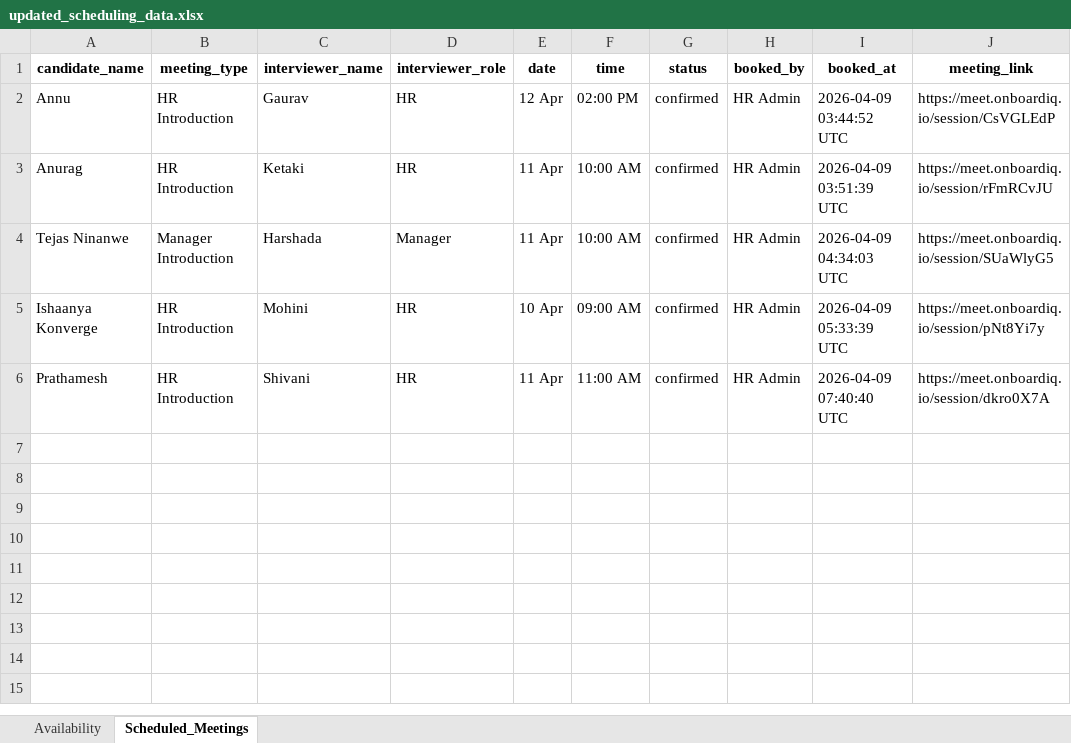
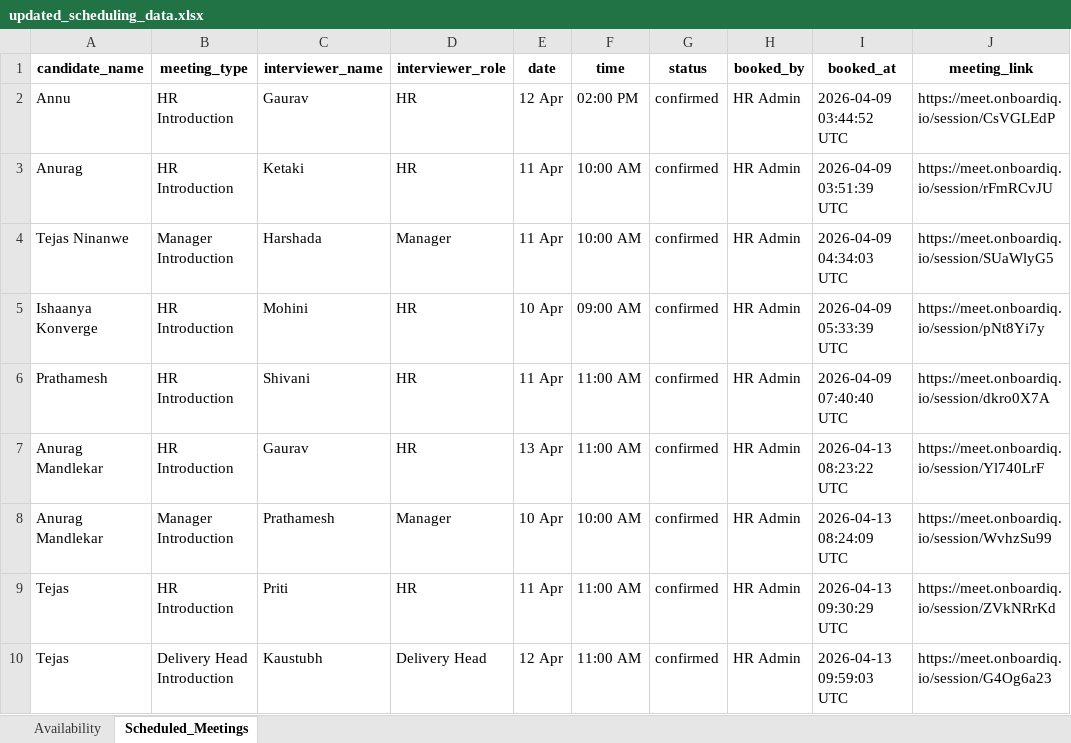
Before and after one commit to mandlekaranurag786-afk/Smart-Onboarding-System, an Excel workbook: backend/app/data/updated_scheduling_data.xlsx, sheet Scheduled_Meetings, drawn as a sheet; values as stored, in another font and other column widths than the file's, no borders; the diff names each change by its address in the sheet, - before the commit and + after, or states it on an @@ line.

```diff
--- a/backend/app/data/updated_scheduling_data.xlsx (sheet Scheduled_Meetings)
+++ b/backend/app/data/updated_scheduling_data.xlsx (sheet Scheduled_Meetings)
+row 7: Anurag Mandlekar | HR Introduction | Gaurav | HR | 13 Apr | 11:00 AM | confirmed | HR Admin | 2026-04-13 08:23:22 UTC | https://meet.onboardiq.io/session/Yl740LrF
+row 8: Anurag Mandlekar | Manager Introduction | Prathamesh | Manager | 10 Apr | 10:00 AM | confirmed | HR Admin | 2026-04-13 08:24:09 UTC | https://meet.onboardiq.io/session/WvhzSu99
+row 9: Tejas | HR Introduction | Priti | HR | 11 Apr | 11:00 AM | confirmed | HR Admin | 2026-04-13 09:30:29 UTC | https://meet.onboardiq.io/session/ZVkNRrKd
+row 10: Tejas | Delivery Head Introduction | Kaustubh | Delivery Head | 12 Apr | 11:00 AM | confirmed | HR Admin | 2026-04-13 09:59:03 UTC | https://meet.onboardiq.io/session/G4Og6a23
```
Also changed, not shown: sheet Availability, 5 other files.
